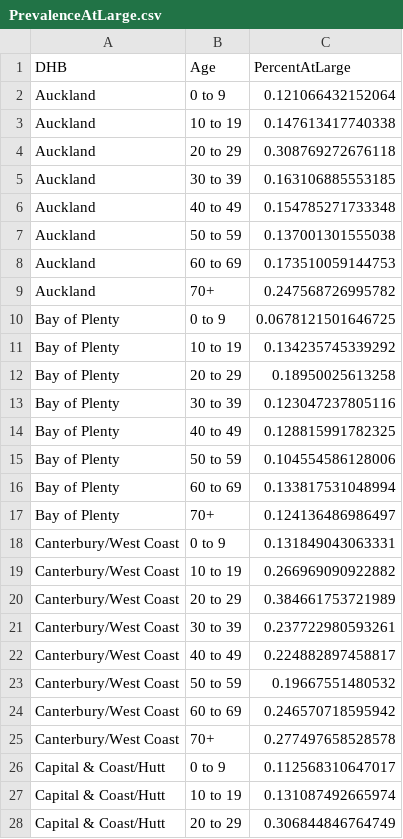
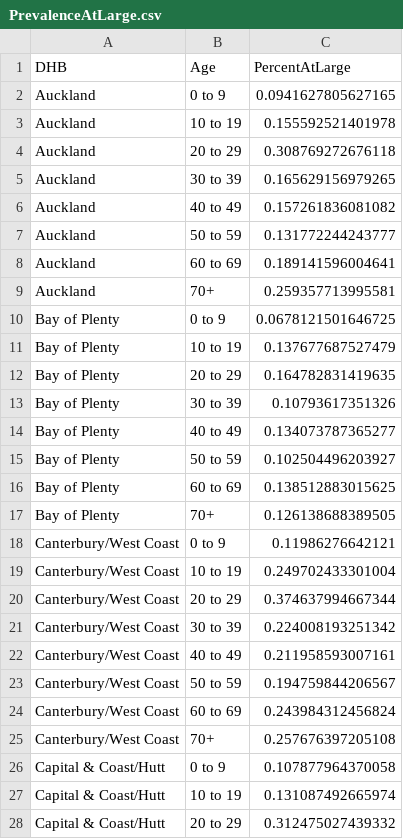
Before and after one commit to thoughtfulbloke/prevalence, a CSV file: PrevalenceAtLarge.csv, drawn as a sheet; only a part is shown; the diff covers the shown part only.

Commit message:
daily csv update

```diff
--- a/PrevalenceAtLarge.csv
+++ b/PrevalenceAtLarge.csv
@@ -1,28 +1,28 @@
 "DHB","Age","PercentAtLarge"
-"Auckland","0 to 9",0.121066432152064
-"Auckland","10 to 19",0.147613417740338
+"Auckland","0 to 9",0.0941627805627165
+"Auckland","10 to 19",0.155592521401978
 "Auckland","20 to 29",0.308769272676118
-"Auckland","30 to 39",0.163106885553185
-"Auckland","40 to 49",0.154785271733348
-"Auckland","50 to 59",0.137001301555038
-"Auckland","60 to 69",0.173510059144753
-"Auckland","70+",0.247568726995782
+"Auckland","30 to 39",0.165629156979265
+"Auckland","40 to 49",0.157261836081082
+"Auckland","50 to 59",0.131772244243777
+"Auckland","60 to 69",0.189141596004641
+"Auckland","70+",0.259357713995581
 "Bay of Plenty","0 to 9",0.0678121501646725
-"Bay of Plenty","10 to 19",0.134235745339292
-"Bay of Plenty","20 to 29",0.18950025613258
-"Bay of Plenty","30 to 39",0.123047237805116
-"Bay of Plenty","40 to 49",0.128815991782325
-"Bay of Plenty","50 to 59",0.104554586128006
-"Bay of Plenty","60 to 69",0.133817531048994
-"Bay of Plenty","70+",0.124136486986497
-"Canterbury/West Coast","0 to 9",0.131849043063331
-"Canterbury/West Coast","10 to 19",0.266969090922882
-"Canterbury/West Coast","20 to 29",0.384661753721989
-"Canterbury/West Coast","30 to 39",0.237722980593261
-"Canterbury/West Coast","40 to 49",0.224882897458817
-"Canterbury/West Coast","50 to 59",0.19667551480532
-"Canterbury/West Coast","60 to 69",0.246570718595942
-"Canterbury/West Coast","70+",0.277497658528578
-"Capital & Coast/Hutt","0 to 9",0.112568310647017
+"Bay of Plenty","10 to 19",0.137677687527479
+"Bay of Plenty","20 to 29",0.164782831419635
+"Bay of Plenty","30 to 39",0.10793617351326
+"Bay of Plenty","40 to 49",0.134073787365277
+"Bay of Plenty","50 to 59",0.102504496203927
+"Bay of Plenty","60 to 69",0.138512883015625
+"Bay of Plenty","70+",0.126138688389505
+"Canterbury/West Coast","0 to 9",0.11986276642121
+"Canterbury/West Coast","10 to 19",0.249702433301004
+"Canterbury/West Coast","20 to 29",0.374637994667344
+"Canterbury/West Coast","30 to 39",0.224008193251342
+"Canterbury/West Coast","40 to 49",0.211958593007161
+"Canterbury/West Coast","50 to 59",0.194759844206567
+"Canterbury/West Coast","60 to 69",0.243984312456824
+"Canterbury/West Coast","70+",0.257676397205108
+"Capital & Coast/Hutt","0 to 9",0.107877964370058
 "Capital & Coast/Hutt","10 to 19",0.131087492665974
-"Capital & Coast/Hutt","20 to 29",0.306844846764749
+"Capital & Coast/Hutt","20 to 29",0.312475027439332
```
Also changed, not shown: 108 edited cells elsewhere in this file.
